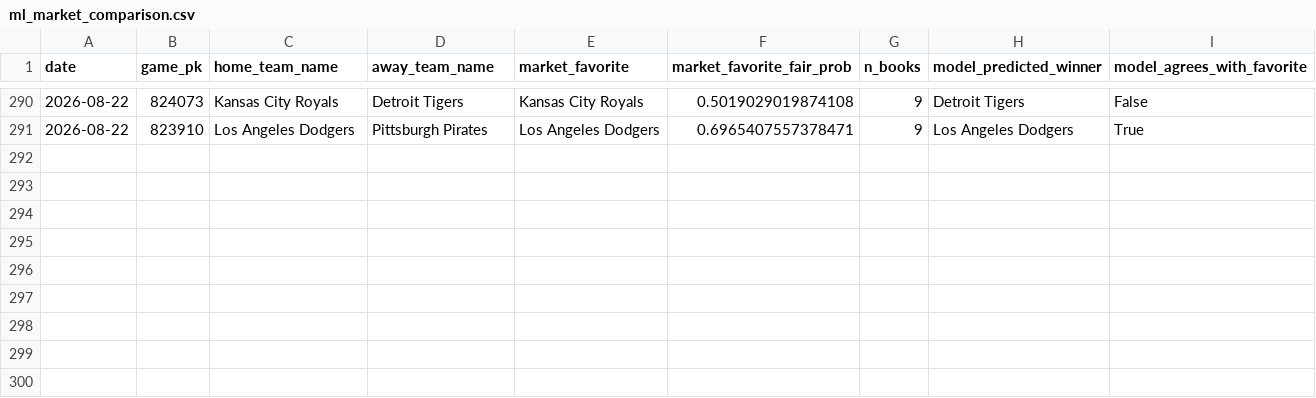
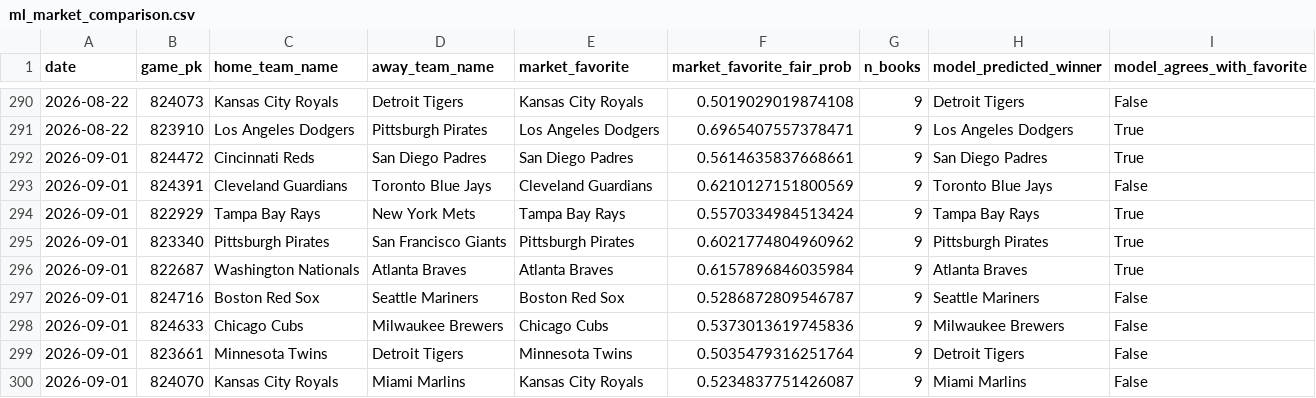
Before and after one commit to jackgoad05-afk/mlb-k-props, a CSV file: output/ml_market_comparison.csv, drawn as a sheet; only a part is shown, gaps mark what is left out.

```diff
--- a/output/ml_market_comparison.csv
+++ b/output/ml_market_comparison.csv
@@ -291 +291,10 @@ date,game_pk,home_team_name,away_team_name,market_favorite,market_favorite_fair_
 2026-08-22,823910,Los Angeles Dodgers,Pittsburgh Pirates,Los Angeles Dodgers,0.6965407557378471,9,Los Angeles Dodgers,True
+2026-09-01,824472,Cincinnati Reds,San Diego Padres,San Diego Padres,0.5614635837668661,9,San Diego Padres,True
+2026-09-01,824391,Cleveland Guardians,Toronto Blue Jays,Cleveland Guardians,0.6210127151800569,9,Toronto Blue Jays,False
+2026-09-01,822929,Tampa Bay Rays,New York Mets,Tampa Bay Rays,0.5570334984513424,9,Tampa Bay Rays,True
+2026-09-01,823340,Pittsburgh Pirates,San Francisco Giants,Pittsburgh Pirates,0.6021774804960962,9,Pittsburgh Pirates,True
+2026-09-01,822687,Washington Nationals,Atlanta Braves,Atlanta Braves,0.6157896846035984,9,Atlanta Braves,True
+2026-09-01,824716,Boston Red Sox,Seattle Mariners,Boston Red Sox,0.5286872809546787,9,Seattle Mariners,False
+2026-09-01,824633,Chicago Cubs,Milwaukee Brewers,Chicago Cubs,0.5373013619745836,9,Milwaukee Brewers,False
+2026-09-01,823661,Minnesota Twins,Detroit Tigers,Minnesota Twins,0.5035479316251764,9,Detroit Tigers,False
+2026-09-01,824070,Kansas City Royals,Miami Marlins,Kansas City Royals,0.5234837751426087,9,Miami Marlins,False
```
Also changed, not shown: data/raw/pitcher_gamelogs_2026.csv, output/ks_daily_matched.csv, 8 other files.
